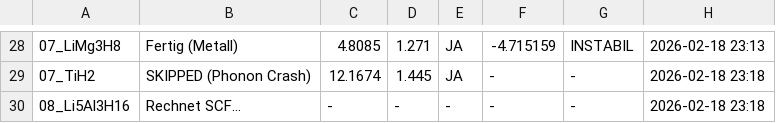
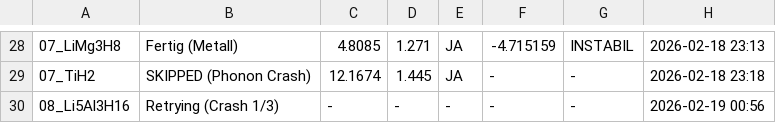
Before and after one commit to MarcoAndersohn/ZOS_Cloud_Compute, a CSV file: Final_Electronic_Check.csv, drawn as a sheet; only a part is shown, gaps mark what is left out; the diff names each change by its address in the sheet, - before the commit and + after, or states it on an @@ line.

Commit message:
Checkpoint & Log Update

```diff
--- a/Final_Electronic_Check.csv
+++ b/Final_Electronic_Check.csv
-B30: Rechnet SCF...
+B30: Retrying (Crash 1/3)
-H30: 2026-02-18 23:18
+H30: 2026-02-19 00:56
```
Also changed, not shown: 3 other files.
